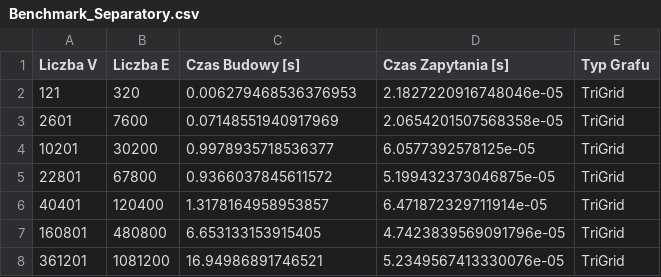
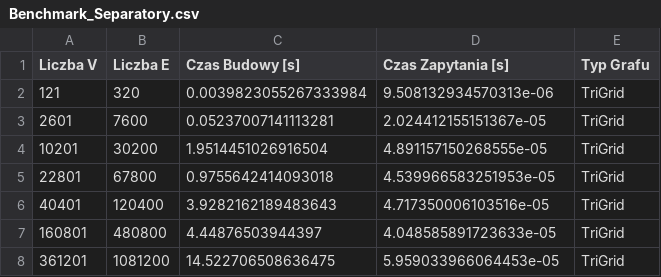
Before and after one commit to WGabrielCode/Geometric-Algorithms-Project, a CSV file: Reports/Benchmark_Separatory.csv, drawn as a sheet.

```diff
--- a/Reports/Benchmark_Separatory.csv
+++ b/Reports/Benchmark_Separatory.csv
@@ -1,8 +1,8 @@
 Liczba V,Liczba E,Czas Budowy [s],Czas Zapytania [s],Typ Grafu
-121,320,0.006279468536376953,2.1827220916748046e-05,TriGrid
-2601,7600,0.07148551940917969,2.0654201507568358e-05,TriGrid
-10201,30200,0.9978935718536377,6.0577392578125e-05,TriGrid
-22801,67800,0.9366037845611572,5.199432373046875e-05,TriGrid
-40401,120400,1.3178164958953857,6.471872329711914e-05,TriGrid
-160801,480800,6.653133153915405,4.7423839569091796e-05,TriGrid
-361201,1081200,16.94986891746521,5.2349567413330076e-05,TriGrid
+121,320,0.0039823055267333984,9.508132934570313e-06,TriGrid
+2601,7600,0.05237007141113281,2.024412155151367e-05,TriGrid
+10201,30200,1.9514451026916504,4.891157150268555e-05,TriGrid
+22801,67800,0.9755642414093018,4.539966583251953e-05,TriGrid
+40401,120400,3.9282162189483643,4.717350006103516e-05,TriGrid
+160801,480800,4.44876503944397,4.048585891723633e-05,TriGrid
+361201,1081200,14.522706508636475,5.959033966064453e-05,TriGrid
```
Also changed, not shown: Reports/Benchmark_Separatory_Full.csv, 46 other files.
